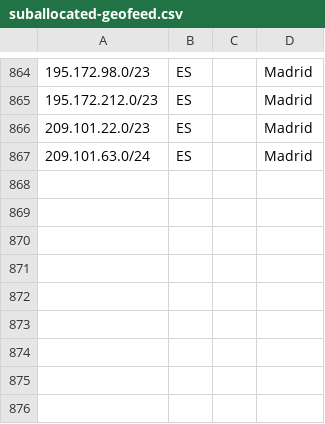
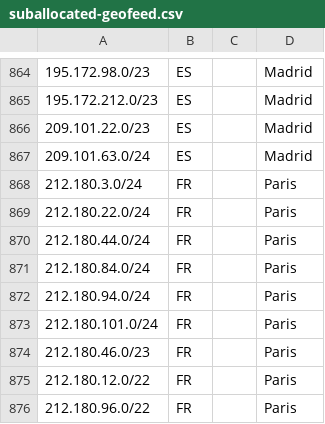
Before and after one commit to code200noc/code200noc.github.io, a CSV file: suballocated-geofeed.csv, drawn as a sheet; only a part is shown, gaps mark what is left out; the diff names each change by its address in the sheet, - before the commit and + after, or states it on an @@ line.

Commit message:
Update suballocated-geofeed.csv

```diff
--- a/suballocated-geofeed.csv
+++ b/suballocated-geofeed.csv
+row 868: 212.180.3.0/24 | FR |  | Paris
+row 869: 212.180.22.0/24 | FR |  | Paris
+row 870: 212.180.44.0/24 | FR |  | Paris
+row 871: 212.180.84.0/24 | FR |  | Paris
+row 872: 212.180.94.0/24 | FR |  | Paris
+row 873: 212.180.101.0/24 | FR |  | Paris
+row 874: 212.180.46.0/23 | FR |  | Paris
+row 875: 212.180.12.0/22 | FR |  | Paris
+row 876: 212.180.96.0/22 | FR |  | Paris
```
